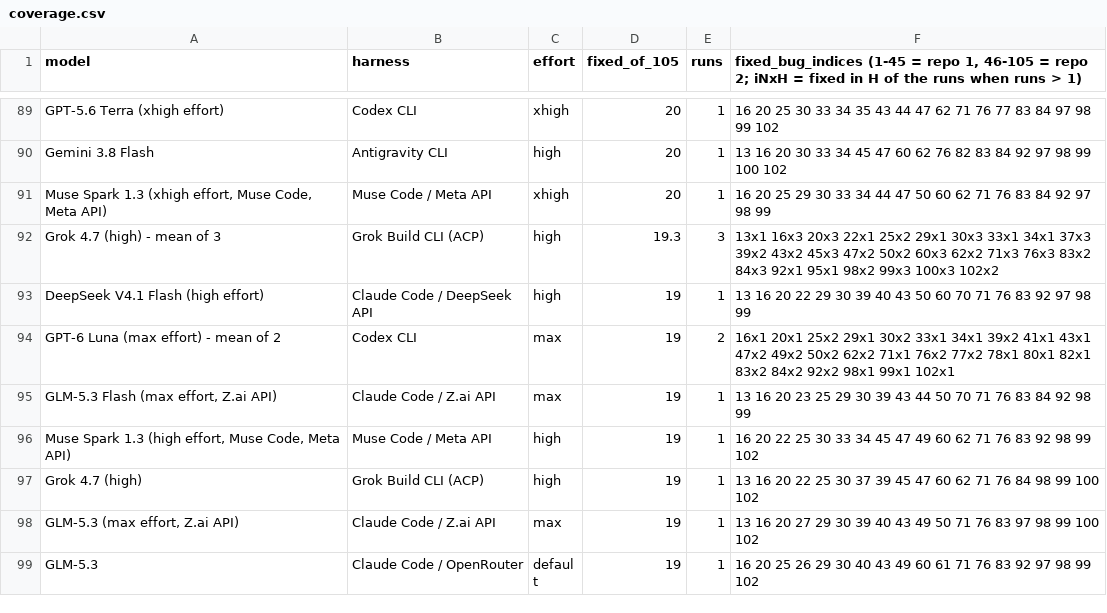
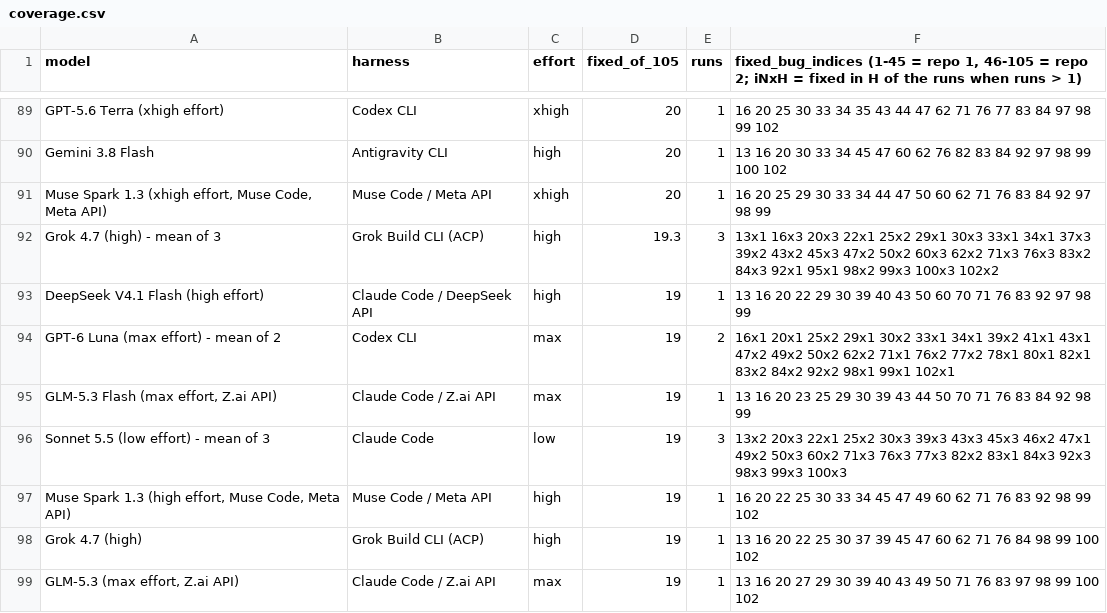
Before and after one commit to phuryn/bug-hunt-bench, a CSV file: results/coverage.csv, drawn as a sheet; only a part is shown, gaps mark what is left out; the shorter side is filled out with more unchanged rows.

```diff
--- a/results/coverage.csv
+++ b/results/coverage.csv
@@ -95,2 +95,3 @@ GPT-6 Luna (max effort) - mean of 2,Codex CLI,max,19,2,16x1 20x1 25x2 29x1 30x2
 "GLM-5.3 Flash (max effort, Z.ai API)",Claude Code / Z.ai API,max,19,1,13 16 20 23 25 29 30 39 43 44 50 70 71 76 83 84 92 98 99
+Sonnet 5.5 (low effort) - mean of 3,Claude Code,low,19,3,13x2 20x3 22x1 25x2 30x3 39x3 43x3 45x3 46x2 47x1 49x2 50x3 60x2 71x3 76x3 77x3 82x2 83x1 84x3 92x3 98x3 99x3 100x3
 "Muse Spark 1.3 (high effort, Muse Code, Meta API)",Muse Code / Meta API,high,19,1,16 20 22 25 30 33 34 45 47 49 60 62 71 76 83 92 98 99 102
```
Also changed, not shown: results/combined-scoreboard.csv, results/repo1-metrics.csv, 8 other files.
